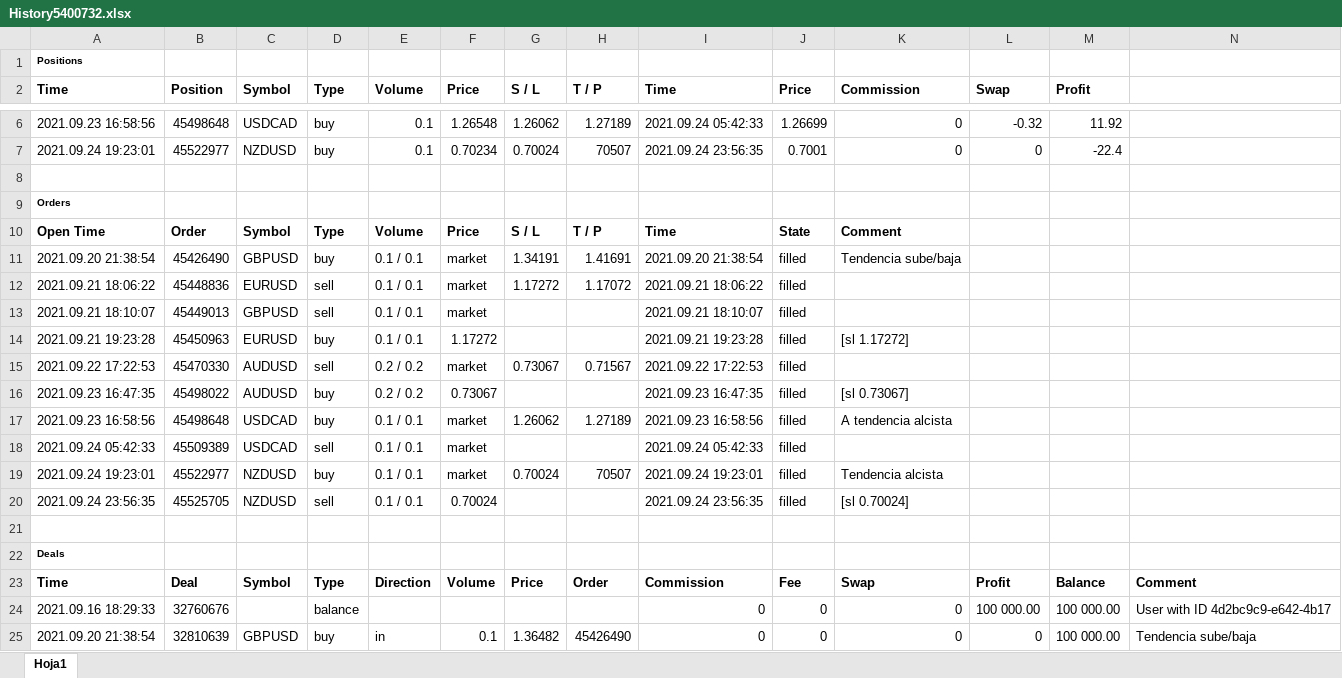
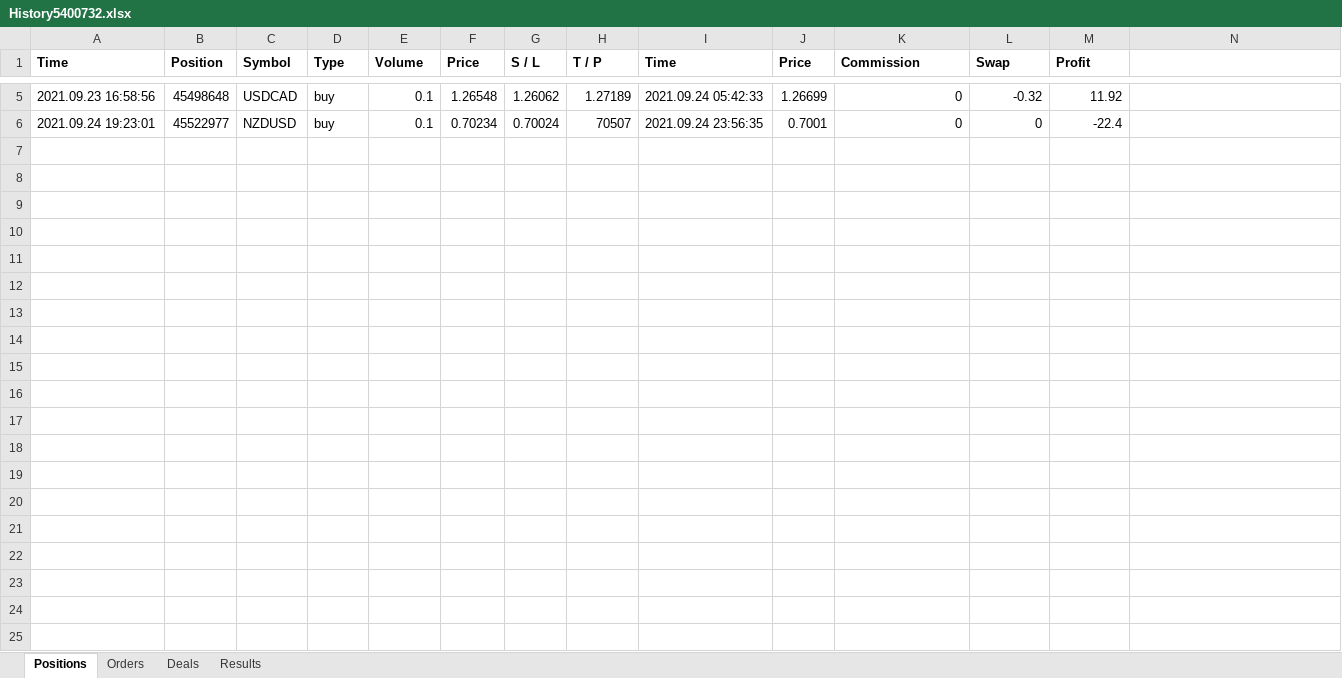
Before and after one commit to douglasparism/MyST_LAB_3_E3, an Excel workbook: files/History5400732.xlsx, sheet Positions, drawn as a sheet; only a part is shown, gaps mark what is left out; values as stored, in another font and other column widths than the file's, no borders; the diff covers the shown part only; the diff names each change by its address in the sheet, - before the commit and + after, or states it on an @@ line.

Commit message:
Actualización historicos Ana Pau

```diff
--- a/files/History5400732.xlsx (sheet Positions)
+++ b/files/History5400732.xlsx (sheet Positions)
-sheet tab: Hoja1
+sheet tab: Positions
+sheet tab: Orders
+sheet tab: Deals
+sheet tab: Results
-row 1: Positions
-row 8: (empty)
-row 9: Orders
-row 10: Open Time | Order | Symbol | Type | Volume | Price | S / L | T / P | Time | State | Comment
-row 11: 2021.09.20 21:38:54 | 45426490 | GBPUSD | buy | 0.1 / 0.1 | market | 1.34191 | 1.41691 | 2021.09.20 21:38:54 | filled | Tendencia sube/baja
-row 12: 2021.09.21 18:06:22 | 45448836 | EURUSD | sell | 0.1 / 0.1 | market | 1.17272 | 1.17072 | 2021.09.21 18:06:22 | filled
-row 13: 2021.09.21 18:10:07 | 45449013 | GBPUSD | sell | 0.1 / 0.1 | market |  |  | 2021.09.21 18:10:07 | filled
-row 14: 2021.09.21 19:23:28 | 45450963 | EURUSD | buy | 0.1 / 0.1 | 1.17272 |  |  | 2021.09.21 19:23:28 | filled | [sl 1.17272]
-row 15: 2021.09.22 17:22:53 | 45470330 | AUDUSD | sell | 0.2 / 0.2 | market | 0.73067 | 0.71567 | 2021.09.22 17:22:53 | filled
-row 16: 2021.09.23 16:47:35 | 45498022 | AUDUSD | buy | 0.2 / 0.2 | 0.73067 |  |  | 2021.09.23 16:47:35 | filled | [sl 0.73067]
-row 17: 2021.09.23 16:58:56 | 45498648 | USDCAD | buy | 0.1 / 0.1 | market | 1.26062 | 1.27189 | 2021.09.23 16:58:56 | filled | A tendencia alcista
-row 18: 2021.09.24 05:42:33 | 45509389 | USDCAD | sell | 0.1 / 0.1 | market |  |  | 2021.09.24 05:42:33 | filled
-row 19: 2021.09.24 19:23:01 | 45522977 | NZDUSD | buy | 0.1 / 0.1 | market | 0.70024 | 70507 | 2021.09.24 19:23:01 | filled | Tendencia alcista
-row 20: 2021.09.24 23:56:35 | 45525705 | NZDUSD | sell | 0.1 / 0.1 | 0.70024 |  |  | 2021.09.24 23:56:35 | filled | [sl 0.70024]
-row 21: (empty)
-row 22: Deals
-row 23: Time | Deal | Symbol | Type | Direction | Volume | Price | Order | Commission | Fee | Swap | Profit | Balance | Comment
-row 24: 2021.09.16 18:29:33 | 32760676 |  | balance |  |  |  |  | 0 | 0 | 0 | 100 000.00 | 100 000.00 | User with ID 4d2bc9c9-e642-4b17
-row 25: 2021.09.20 21:38:54 | 32810639 | GBPUSD | buy | in | 0.1 | 1.36482 | 45426490 | 0 | 0 | 0 | 0 | 100 000.00 | Tendencia sube/baja
```
Also changed, not shown: 33 removed rows elsewhere in this sheet.
